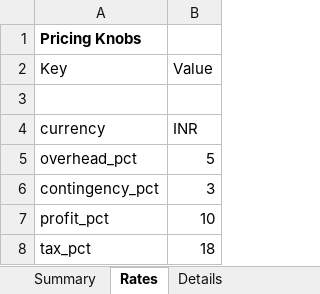
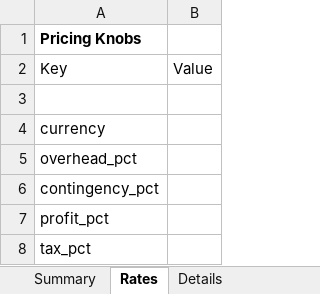
Before and after one commit to vamshi737/smartestimator, an Excel workbook: data/output/final_estimate.xlsx, sheet Rates, drawn as a sheet; values as stored, in another font and other column widths than the file's, no borders; the diff names each change by its address in the sheet, - before the commit and + after, or states it on an @@ line.

```diff
--- a/data/output/final_estimate.xlsx (sheet Rates)
+++ b/data/output/final_estimate.xlsx (sheet Rates)
-B4: INR
+B4: (empty)
-B5: 5
+B5: (empty)
-B6: 3
+B6: (empty)
-B7: 10
+B7: (empty)
-B8: 18
+B8: (empty)
```
Also changed, not shown: sheet Summary, sheet Compare, sheet Details, sheet Charts, 10 other files.
